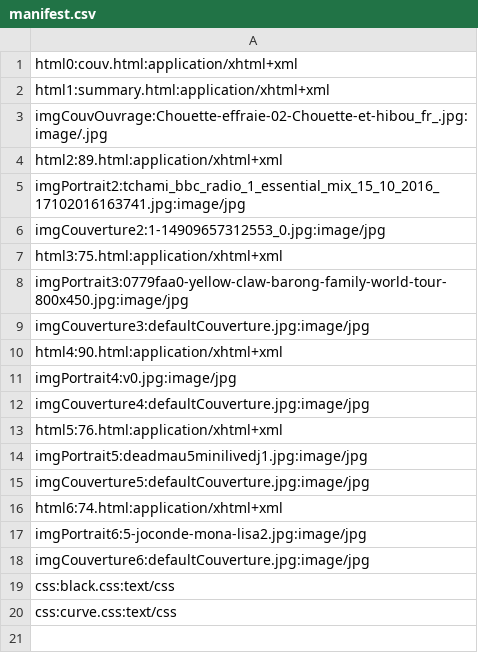
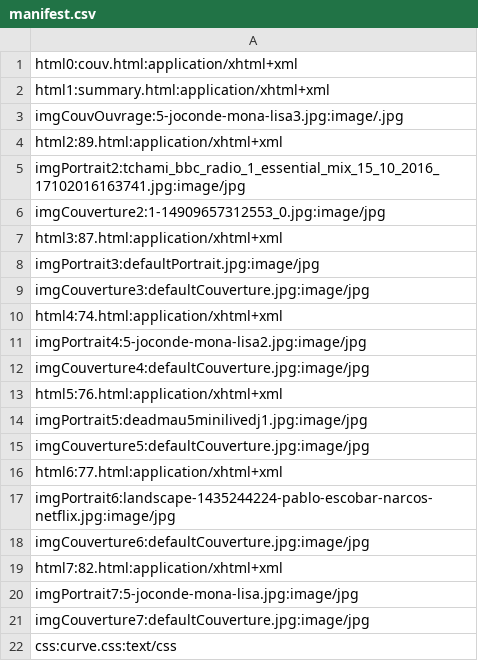
Before and after one commit to LauraPerinet/Orphee, a CSV file: site/epubs/3test2_17/params/manifest.csv, drawn as a sheet.

```diff
--- a/site/epubs/3test2_17/params/manifest.csv
+++ b/site/epubs/3test2_17/params/manifest.csv
@@ -2,3 +2,3 @@ html0:couv.html:application/xhtml+xml
 html1:summary.html:application/xhtml+xml
-imgCouvOuvrage:Chouette-effraie-02-Chouette-et-hibou_fr_.jpg:image/.jpg
+imgCouvOuvrage:5-joconde-mona-lisa3.jpg:image/.jpg
 html2:89.html:application/xhtml+xml
@@ -6,7 +6,7 @@ imgPortrait2:tchami_bbc_radio_1_essential_mix_15_10_2016_17102016163741.jpg:imag
 imgCouverture2:1-14909657312553_0.jpg:image/jpg
-html3:75.html:application/xhtml+xml
-imgPortrait3:0779faa0-yellow-claw-barong-family-world-tour-800x450.jpg:image/jpg
+html3:87.html:application/xhtml+xml
+imgPortrait3:defaultPortrait.jpg:image/jpg
 imgCouverture3:defaultCouverture.jpg:image/jpg
-html4:90.html:application/xhtml+xml
-imgPortrait4:v0.jpg:image/jpg
+html4:74.html:application/xhtml+xml
+imgPortrait4:5-joconde-mona-lisa2.jpg:image/jpg
 imgCouverture4:defaultCouverture.jpg:image/jpg
@@ -15,6 +15,8 @@ imgPortrait5:deadmau5minilivedj1.jpg:image/jpg
 imgCouverture5:defaultCouverture.jpg:image/jpg
-html6:74.html:application/xhtml+xml
-imgPortrait6:5-joconde-mona-lisa2.jpg:image/jpg
+html6:77.html:application/xhtml+xml
+imgPortrait6:landscape-1435244224-pablo-escobar-narcos-netflix.jpg:image/jpg
 imgCouverture6:defaultCouverture.jpg:image/jpg
-css:black.css:text/css
+html7:82.html:application/xhtml+xml
+imgPortrait7:5-joconde-mona-lisa.jpg:image/jpg
+imgCouverture7:defaultCouverture.jpg:image/jpg
 css:curve.css:text/css
```
Also changed, not shown: 15 other files.
